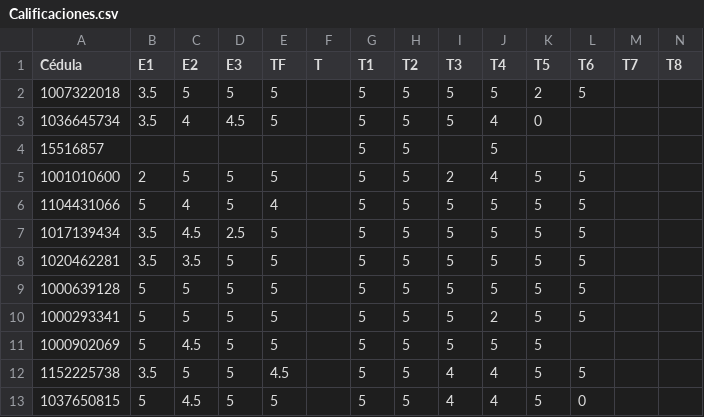
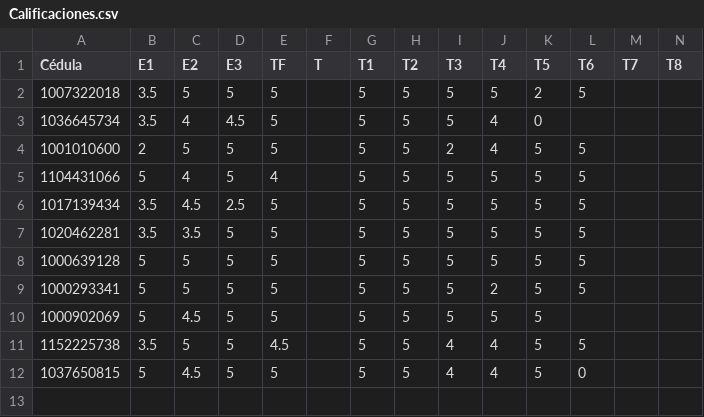
Before and after one commit to ComputationalMethods/Evaluacion_2020-2, a CSV file: Calificaciones.csv, drawn as a sheet; only a part is shown; rows hold the shown columns only; the diff names each change by its address in the sheet, - before the commit and + after, or states it on an @@ line.

Commit message:
Update Calificaciones.csv

```diff
--- a/Calificaciones.csv
+++ b/Calificaciones.csv
-row 4: 15516857 |  |  |  |  |  | 5 | 5 |  | 5
```
